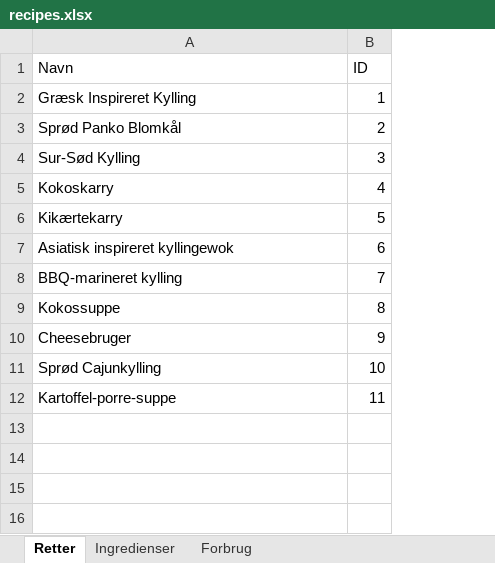
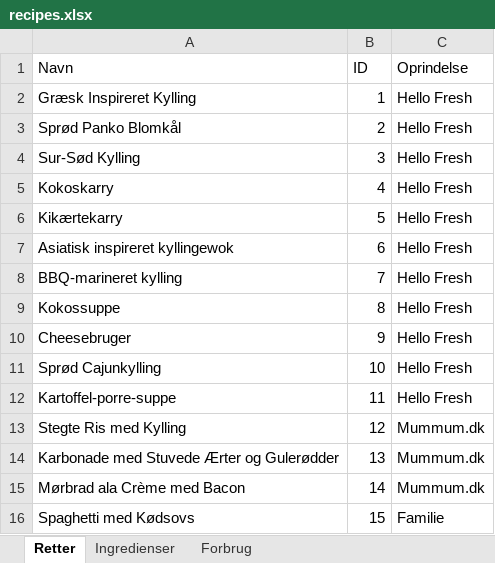
Before and after one commit to Rosenkrands/opskrifter, an Excel workbook: src/recipes.xlsx, sheet Retter, drawn as a sheet; values as stored, in another font and other column widths than the file's, no borders; the diff names each change by its address in the sheet, - before the commit and + after, or states it on an @@ line.

```diff
--- a/src/recipes.xlsx (sheet Retter)
+++ b/src/recipes.xlsx (sheet Retter)
+column C (Oprindelse), rows 2-12: all Hello Fresh
+row 13: Stegte Ris med Kylling | 12 | Mummum.dk
+row 14: Karbonade med Stuvede Ærter og Gulerødder | 13 | Mummum.dk
+row 15: Mørbrad ala Crème med Bacon | 14 | Mummum.dk
+row 16: Spaghetti med Kødsovs | 15 | Familie
```
Also changed, not shown: sheet Forbrug, sheet Ingredienser.
